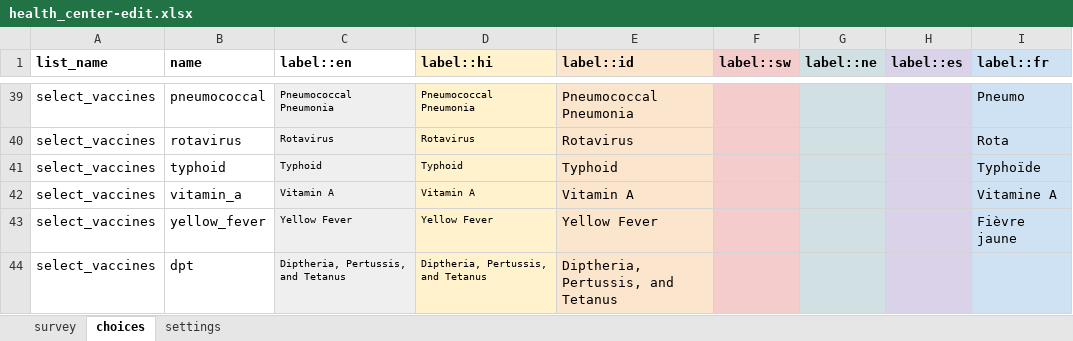
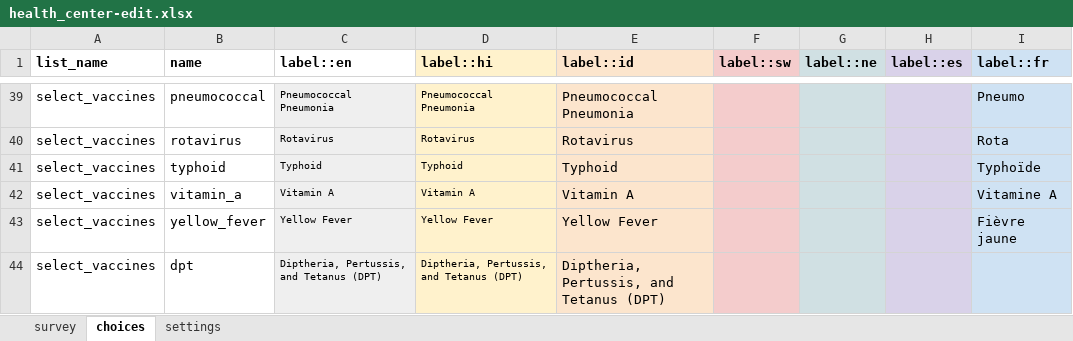
Before and after one commit to medic/cht-core, an Excel workbook: config/standard/forms/contact/health_center-edit.xlsx, sheet choices, drawn as a sheet; only a part is shown, gaps mark what is left out; values as stored, in another font and other column widths than the file's, no borders; charts and pictures not drawn; the diff names each change by its address in the sheet, - before the commit and + after, or states it on an @@ line.

Commit message:
Health center form updates

```diff
--- a/config/standard/forms/contact/health_center-edit.xlsx (sheet choices)
+++ b/config/standard/forms/contact/health_center-edit.xlsx (sheet choices)
-C44 (label::en): Diptheria, Pertussis, and Tetanus
+C44 (label::en): Diptheria, Pertussis, and Tetanus (DPT)
-D44 (label::hi): Diptheria, Pertussis, and Tetanus
+D44 (label::hi): Diptheria, Pertussis, and Tetanus (DPT)
-E44 (label::id): Diptheria, Pertussis, and Tetanus
+E44 (label::id): Diptheria, Pertussis, and Tetanus (DPT)
```
Also changed, not shown: sheet survey, sheet settings, config/standard/forms/contact/health_center-create.xlsx, 2 other files.
